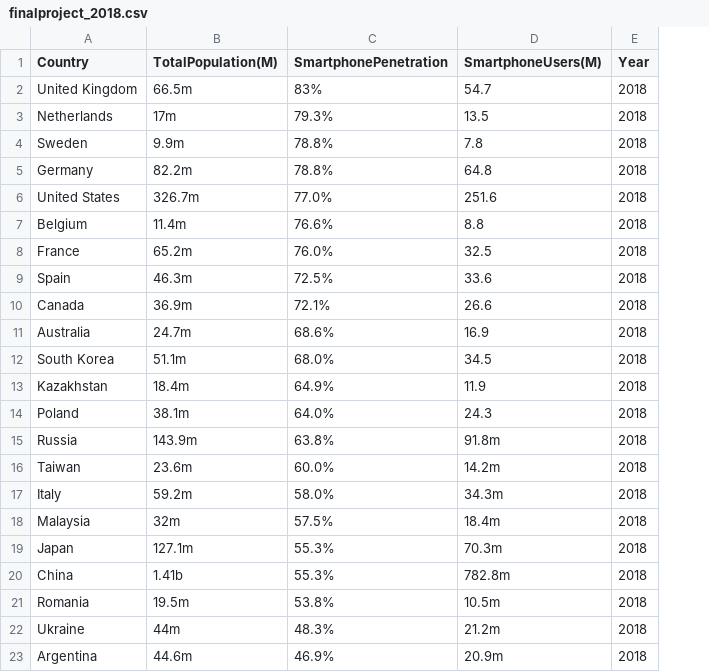
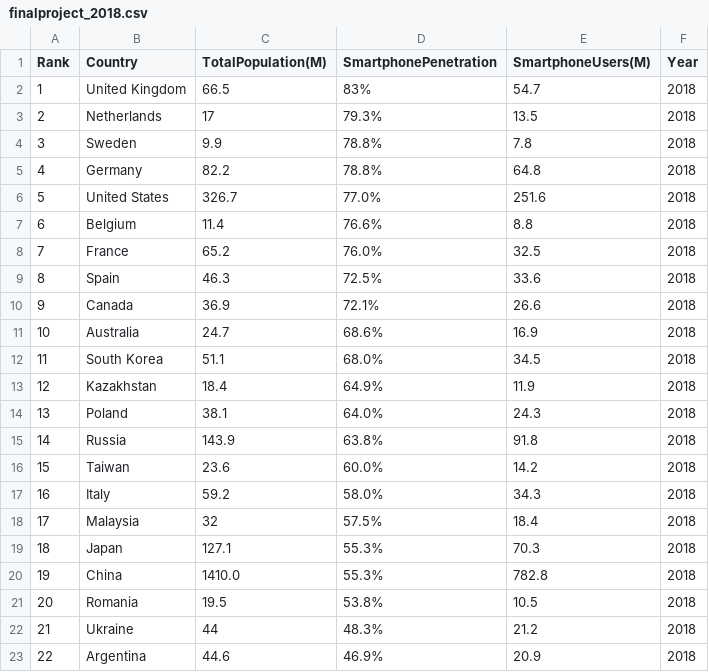
Before and after one commit to alizumerarikan/datafiles, a CSV file: finalproject_2018.csv, drawn as a sheet; only a part is shown; addresses are those after the commit; the diff covers the shown part only; the diff names each change by its address in the sheet, - before the commit and + after, or states it on an @@ line.

Commit message:
Update finalproject_2018.csv

```diff
--- a/finalproject_2018.csv
+++ b/finalproject_2018.csv
+column A (Rank), rows 2-23: 1 | 2 | 3 | 4 | 5 | 6 | 7 | 8 | 9 | 10 | 11 | 12 | 13 | 14 | 15 | 16 | 17 | 18 | 19 | 20 | 21 | 22
-C2 (TotalPopulation(M)): 66.5m
+C2 (TotalPopulation(M)): 66.5
-C3 (TotalPopulation(M)): 17m
+C3 (TotalPopulation(M)): 17
-C4 (TotalPopulation(M)): 9.9m
+C4 (TotalPopulation(M)): 9.9
-C5 (TotalPopulation(M)): 82.2m
+C5 (TotalPopulation(M)): 82.2
-C6 (TotalPopulation(M)): 326.7m
+C6 (TotalPopulation(M)): 326.7
-C7 (TotalPopulation(M)): 11.4m
+C7 (TotalPopulation(M)): 11.4
-C8 (TotalPopulation(M)): 65.2m
+C8 (TotalPopulation(M)): 65.2
-C9 (TotalPopulation(M)): 46.3m
+C9 (TotalPopulation(M)): 46.3
-C10 (TotalPopulation(M)): 36.9m
+C10 (TotalPopulation(M)): 36.9
-C11 (TotalPopulation(M)): 24.7m
+C11 (TotalPopulation(M)): 24.7
-C12 (TotalPopulation(M)): 51.1m
+C12 (TotalPopulation(M)): 51.1
-C13 (TotalPopulation(M)): 18.4m
+C13 (TotalPopulation(M)): 18.4
-C14 (TotalPopulation(M)): 38.1m
+C14 (TotalPopulation(M)): 38.1
-C15 (TotalPopulation(M)): 143.9m
+C15 (TotalPopulation(M)): 143.9
-E15 (SmartphoneUsers(M)): 91.8m
+E15 (SmartphoneUsers(M)): 91.8
-C16 (TotalPopulation(M)): 23.6m
+C16 (TotalPopulation(M)): 23.6
-E16 (SmartphoneUsers(M)): 14.2m
+E16 (SmartphoneUsers(M)): 14.2
-C17 (TotalPopulation(M)): 59.2m
+C17 (TotalPopulation(M)): 59.2
-E17 (SmartphoneUsers(M)): 34.3m
+E17 (SmartphoneUsers(M)): 34.3
-C18 (TotalPopulation(M)): 32m
+C18 (TotalPopulation(M)): 32
-E18 (SmartphoneUsers(M)): 18.4m
+E18 (SmartphoneUsers(M)): 18.4
-C19 (TotalPopulation(M)): 127.1m
+C19 (TotalPopulation(M)): 127.1
-E19 (SmartphoneUsers(M)): 70.3m
+E19 (SmartphoneUsers(M)): 70.3
-C20 (TotalPopulation(M)): 1.41b
+C20 (TotalPopulation(M)): 1410.0
-E20 (SmartphoneUsers(M)): 782.8m
+E20 (SmartphoneUsers(M)): 782.8
-C21 (TotalPopulation(M)): 19.5m
+C21 (TotalPopulation(M)): 19.5
-E21 (SmartphoneUsers(M)): 10.5m
+E21 (SmartphoneUsers(M)): 10.5
-C22 (TotalPopulation(M)): 44m
+C22 (TotalPopulation(M)): 44
-E22 (SmartphoneUsers(M)): 21.2m
+E22 (SmartphoneUsers(M)): 21.2
-C23 (TotalPopulation(M)): 44.6m
+C23 (TotalPopulation(M)): 44.6
-E23 (SmartphoneUsers(M)): 20.9m
+E23 (SmartphoneUsers(M)): 20.9
```
Also changed, not shown: 56 edited cells elsewhere in this file.
